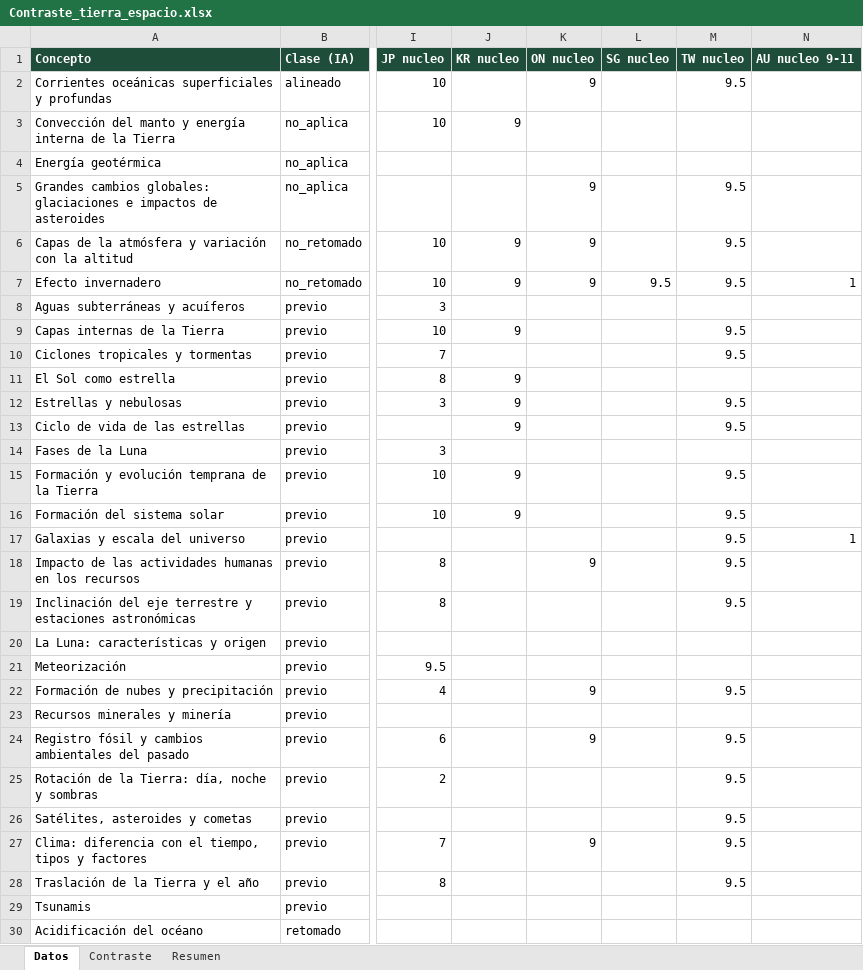
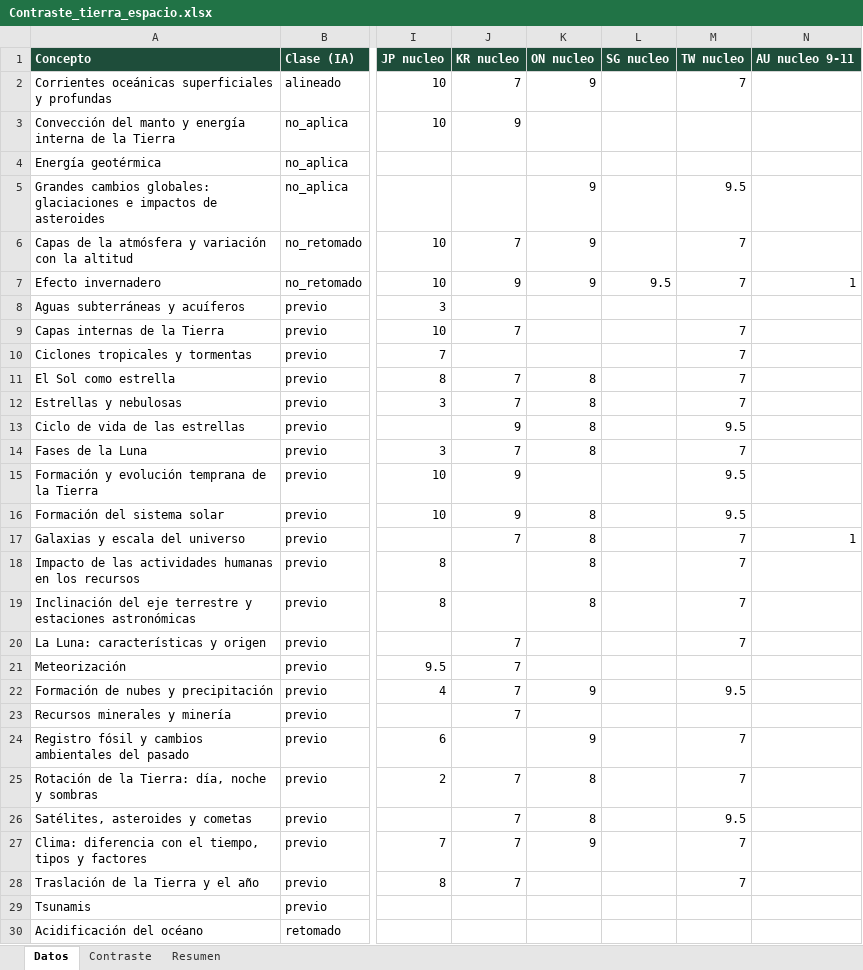
Before and after one commit to carlosjimenez-arch/goes-science-kg, an Excel workbook: internacional/Contraste_tierra_espacio.xlsx, sheet Datos, drawn as a sheet; only a part is shown, gaps mark what is left out; values as stored, in another font and other column widths than the file's, no borders; the diff covers the shown part only; the diff names each change by its address in the sheet, - before the commit and + after, or states it on an @@ line.

```diff
--- a/internacional/Contraste_tierra_espacio.xlsx (sheet Datos)
+++ b/internacional/Contraste_tierra_espacio.xlsx (sheet Datos)
-J2 (KR nucleo): (empty)
+J2 (KR nucleo): 7
-M2 (TW nucleo): 9.5
+M2 (TW nucleo): 7
-J6 (KR nucleo): 9
+J6 (KR nucleo): 7
-M6:M7 (TW nucleo): 9.5
+M6:M7 (TW nucleo): 7
-J9 (KR nucleo): 9
+J9 (KR nucleo): 7
-M9:M10 (TW nucleo): 9.5
+M9:M10 (TW nucleo): 7
-J11:J12 (KR nucleo): 9
+J11:J12 (KR nucleo): 7
-K11:K14 (ON nucleo): (empty)
+K11:K14 (ON nucleo): 8
-M11 (TW nucleo): (empty)
+M11 (TW nucleo): 7
-M12 (TW nucleo): 9.5
+M12 (TW nucleo): 7
-J14 (KR nucleo): (empty)
+J14 (KR nucleo): 7
-M14 (TW nucleo): (empty)
+M14 (TW nucleo): 7
-K16:K17 (ON nucleo): (empty)
+K16:K17 (ON nucleo): 8
-J17 (KR nucleo): (empty)
+J17 (KR nucleo): 7
-M17:M19 (TW nucleo): 9.5
+M17:M19 (TW nucleo): 7
-K18 (ON nucleo): 9
+K18 (ON nucleo): 8
-K19 (ON nucleo): (empty)
+K19 (ON nucleo): 8
-J20:J23 (KR nucleo): (empty)
+J20:J23 (KR nucleo): 7
-M20 (TW nucleo): (empty)
+M20 (TW nucleo): 7
-M24:M25 (TW nucleo): 9.5
+M24:M25 (TW nucleo): 7
-J25:J28 (KR nucleo): (empty)
+J25:J28 (KR nucleo): 7
-K25:K26 (ON nucleo): (empty)
+K25:K26 (ON nucleo): 8
-M27:M28 (TW nucleo): 9.5
+M27:M28 (TW nucleo): 7
```
Also changed, not shown: 77 edited cells elsewhere in this sheet, internacional/Contraste_biologia.xlsx, internacional/Contraste_fisica.xlsx, 43 other files.
